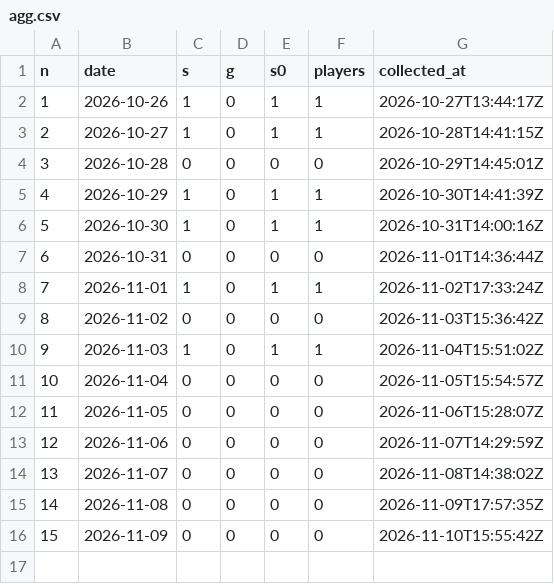
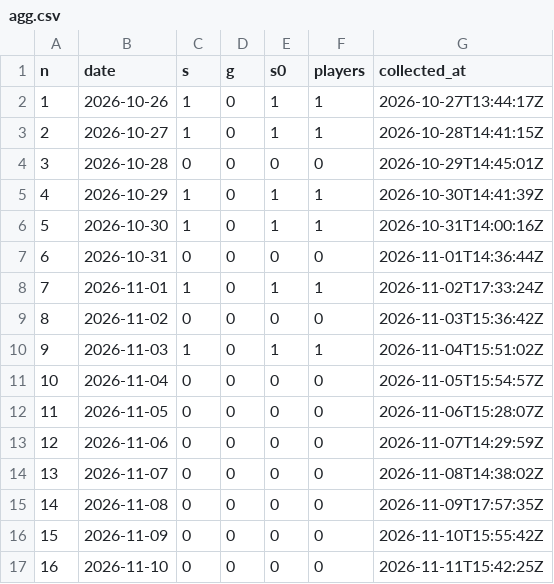
Before and after one commit to ihudodo-k/make10, a CSV file: promo/data/agg.csv, drawn as a sheet.

```diff
--- a/promo/data/agg.csv
+++ b/promo/data/agg.csv
@@ -16 +16,2 @@ n,date,s,g,s0,players,collected_at
 15,2026-11-09,0,0,0,0,2026-11-10T15:55:42Z
+16,2026-11-10,0,0,0,0,2026-11-11T15:42:25Z
```
Also changed, not shown: promo/data/posts.csv, promo/data/visits.csv, 1 other file.
